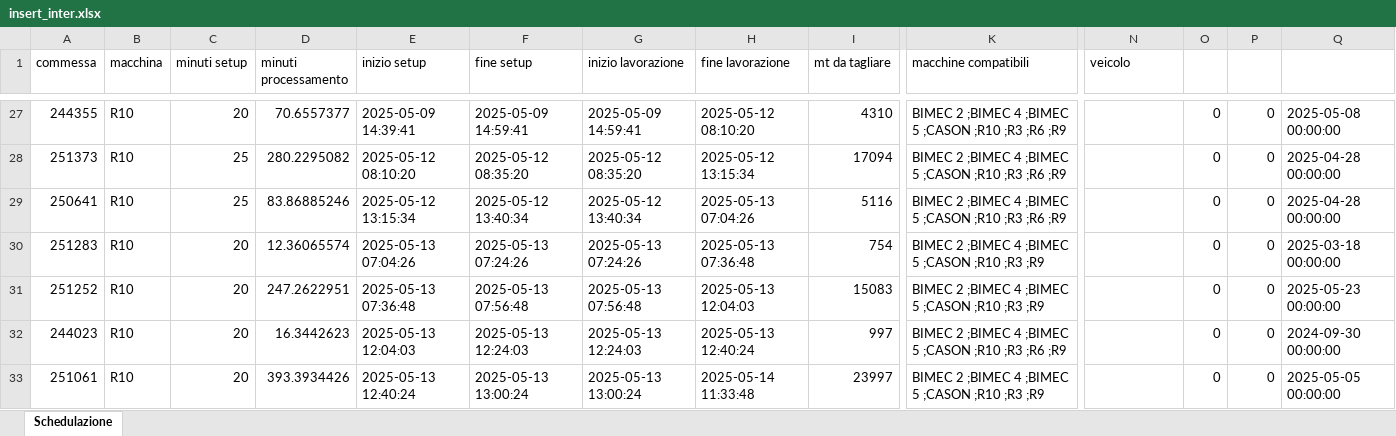
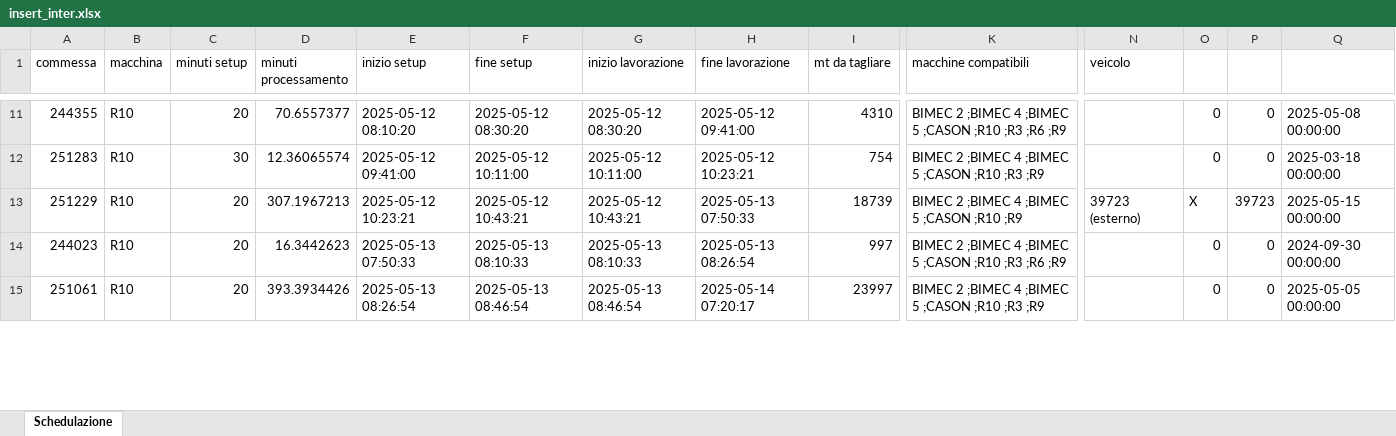
Before and after one commit to Baszonpedis/progettoIS, an Excel workbook: PS-VRP/OUTPUT_TEST/insert_inter.xlsx, sheet Schedulazione, drawn as a sheet; only a part is shown, gaps mark what is left out; values as stored, in another font and other column widths than the file's, no borders; removed rows and columns are numbered as before the commit, all else as after; rows hold the shown columns only; the diff covers the shown part only; the diff names each change by its address in the sheet, - before the commit and + after, or states it on an @@ line.

```diff
--- a/PS-VRP/OUTPUT_TEST/insert_inter.xlsx (sheet Schedulazione)
+++ b/PS-VRP/OUTPUT_TEST/insert_inter.xlsx (sheet Schedulazione)
-E11 (inizio setup): 2025-05-09 14:39:41
+E11 (inizio setup): 2025-05-12 08:10:20
-F11 (fine setup): 2025-05-09 14:59:41
+F11 (fine setup): 2025-05-12 08:30:20
-G11 (inizio lavorazione): 2025-05-09 14:59:41
+G11 (inizio lavorazione): 2025-05-12 08:30:20
-H11 (fine lavorazione): 2025-05-12 08:10:20
+H11 (fine lavorazione): 2025-05-12 09:41:00
-row 28: 251373 | R10 | 25 | 280.2295082 | 2025-05-12 08:10:20 | 2025-05-12 08:35:20 | 2025-05-12 08:35:20 | 2025-05-12 13:15:34 | 17094 | BIMEC 2 ;BIMEC 4 ;BIMEC 5 ;CASON ;R10 ;R3 ;R6 ;R9 |  | 0 | 0 | 2025-04-28 00:00:00
-row 29: 250641 | R10 | 25 | 83.86885246 | 2025-05-12 13:15:34 | 2025-05-12 13:40:34 | 2025-05-12 13:40:34 | 2025-05-13 07:04:26 | 5116 | BIMEC 2 ;BIMEC 4 ;BIMEC 5 ;CASON ;R10 ;R3 ;R6 ;R9 |  | 0 | 0 | 2025-04-28 00:00:00
-C12 (minuti setup): 20
+C12 (minuti setup): 30
-E12 (inizio setup): 2025-05-13 07:04:26
+E12 (inizio setup): 2025-05-12 09:41:00
-F12 (fine setup): 2025-05-13 07:24:26
+F12 (fine setup): 2025-05-12 10:11:00
-G12 (inizio lavorazione): 2025-05-13 07:24:26
+G12 (inizio lavorazione): 2025-05-12 10:11:00
-H12 (fine lavorazione): 2025-05-13 07:36:48
+H12 (fine lavorazione): 2025-05-12 10:23:21
-A13 (commessa): 251252
+A13 (commessa): 251229
-D13 (minuti processamento): 247.2622951
+D13 (minuti processamento): 307.1967213
-E13 (inizio setup): 2025-05-13 07:36:48
+E13 (inizio setup): 2025-05-12 10:23:21
-F13 (fine setup): 2025-05-13 07:56:48
+F13 (fine setup): 2025-05-12 10:43:21
-G13 (inizio lavorazione): 2025-05-13 07:56:48
+G13 (inizio lavorazione): 2025-05-12 10:43:21
-H13 (fine lavorazione): 2025-05-13 12:04:03
+H13 (fine lavorazione): 2025-05-13 07:50:33
-I13 (mt da tagliare): 15083
+I13 (mt da tagliare): 18739
-K13 (macchine compatibili): BIMEC 2 ;BIMEC 4 ;BIMEC 5 ;CASON ;R10 ;R3 ;R9
+K13 (macchine compatibili): BIMEC 2 ;BIMEC 4 ;BIMEC 5 ;CASON ;R10 ;R9
-N13 (veicolo): (empty)
+N13 (veicolo): 39723 (esterno)
-O13: 0
+O13: X
-P13: 0
+P13: 39723
-Q13: 2025-05-23 00:00:00
+Q13: 2025-05-15 00:00:00
-E14 (inizio setup): 2025-05-13 12:04:03
+E14 (inizio setup): 2025-05-13 07:50:33
-F14 (fine setup): 2025-05-13 12:24:03
+F14 (fine setup): 2025-05-13 08:10:33
-G14 (inizio lavorazione): 2025-05-13 12:24:03
+G14 (inizio lavorazione): 2025-05-13 08:10:33
-H14 (fine lavorazione): 2025-05-13 12:40:24
+H14 (fine lavorazione): 2025-05-13 08:26:54
-E15 (inizio setup): 2025-05-13 12:40:24
+E15 (inizio setup): 2025-05-13 08:26:54
-F15 (fine setup): 2025-05-13 13:00:24
+F15 (fine setup): 2025-05-13 08:46:54
-G15 (inizio lavorazione): 2025-05-13 13:00:24
+G15 (inizio lavorazione): 2025-05-13 08:46:54
-H15 (fine lavorazione): 2025-05-14 11:33:48
+H15 (fine lavorazione): 2025-05-14 07:20:17
```
Also changed, not shown: 24 added rows, 22 removed rows, 4 moved rows and 211 edited cells elsewhere in this sheet, PS-VRP/Dati_output/error_read_file.xlsx, PS-VRP/OUTPUT_TEST/euristico_costruttivo.xlsx, 6 other files.
